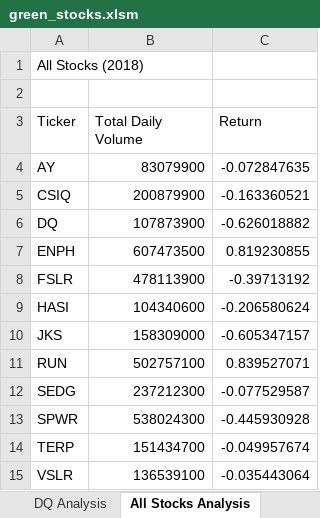
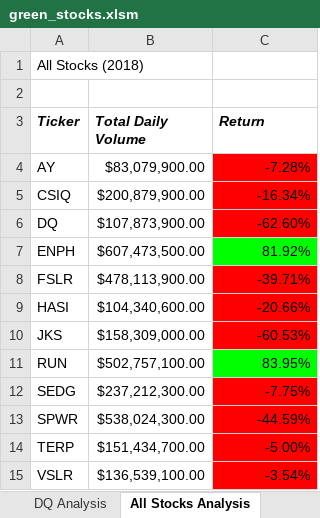
Before and after one commit to Alfer23/stock-analysis, an Excel workbook: green_stocks.xlsm, sheet All Stocks Analysis, drawn as a sheet; values as stored, in another font and other column widths than the file's, no borders; the diff names each change by its address in the sheet, - before the commit and + after, or states it on an @@ line.

Commit message:
Add files via upload

```diff
--- a/green_stocks.xlsm (sheet All Stocks Analysis)
+++ b/green_stocks.xlsm (sheet All Stocks Analysis)
@@ A3:C3 bold: off → on, italic: off → on @@
-B4 (Total Daily Volume): 83079900
+B4 (Total Daily Volume): $83,079,900.00
-C4 (Return): -0.072847635
+C4 (Return): -7.28%
-C4:C6 fill: none
+C4:C6 fill: #FF0000
-B5 (Total Daily Volume): 200879900
+B5 (Total Daily Volume): $200,879,900.00
-C5 (Return): -0.163360521
+C5 (Return): -16.34%
-B6 (Total Daily Volume): 107873900
+B6 (Total Daily Volume): $107,873,900.00
-C6 (Return): -0.626018882
+C6 (Return): -62.60%
-B7 (Total Daily Volume): 607473500
+B7 (Total Daily Volume): $607,473,500.00
-C7 (Return): 0.819230855
+C7 (Return): 81.92%
-C7 fill: none
+C7 fill: #00FF00
-B8 (Total Daily Volume): 478113900
+B8 (Total Daily Volume): $478,113,900.00
-C8 (Return): -0.39713192
+C8 (Return): -39.71%
-C8:C10 fill: none
+C8:C10 fill: #FF0000
-B9 (Total Daily Volume): 104340600
+B9 (Total Daily Volume): $104,340,600.00
-C9 (Return): -0.206580624
+C9 (Return): -20.66%
-B10 (Total Daily Volume): 158309000
+B10 (Total Daily Volume): $158,309,000.00
-C10 (Return): -0.605347157
+C10 (Return): -60.53%
-B11 (Total Daily Volume): 502757100
+B11 (Total Daily Volume): $502,757,100.00
-C11 (Return): 0.839527071
+C11 (Return): 83.95%
-C11 fill: none
+C11 fill: #00FF00
-B12 (Total Daily Volume): 237212300
+B12 (Total Daily Volume): $237,212,300.00
-C12 (Return): -0.077529587
+C12 (Return): -7.75%
-C12:C15 fill: none
+C12:C15 fill: #FF0000
-B13 (Total Daily Volume): 538024300
+B13 (Total Daily Volume): $538,024,300.00
-C13 (Return): -0.445930928
+C13 (Return): -44.59%
-B14 (Total Daily Volume): 151434700
+B14 (Total Daily Volume): $151,434,700.00
-C14 (Return): -0.049957674
+C14 (Return): -5.00%
-B15 (Total Daily Volume): 136539100
+B15 (Total Daily Volume): $136,539,100.00
-C15 (Return): -0.035443064
+C15 (Return): -3.54%
```
